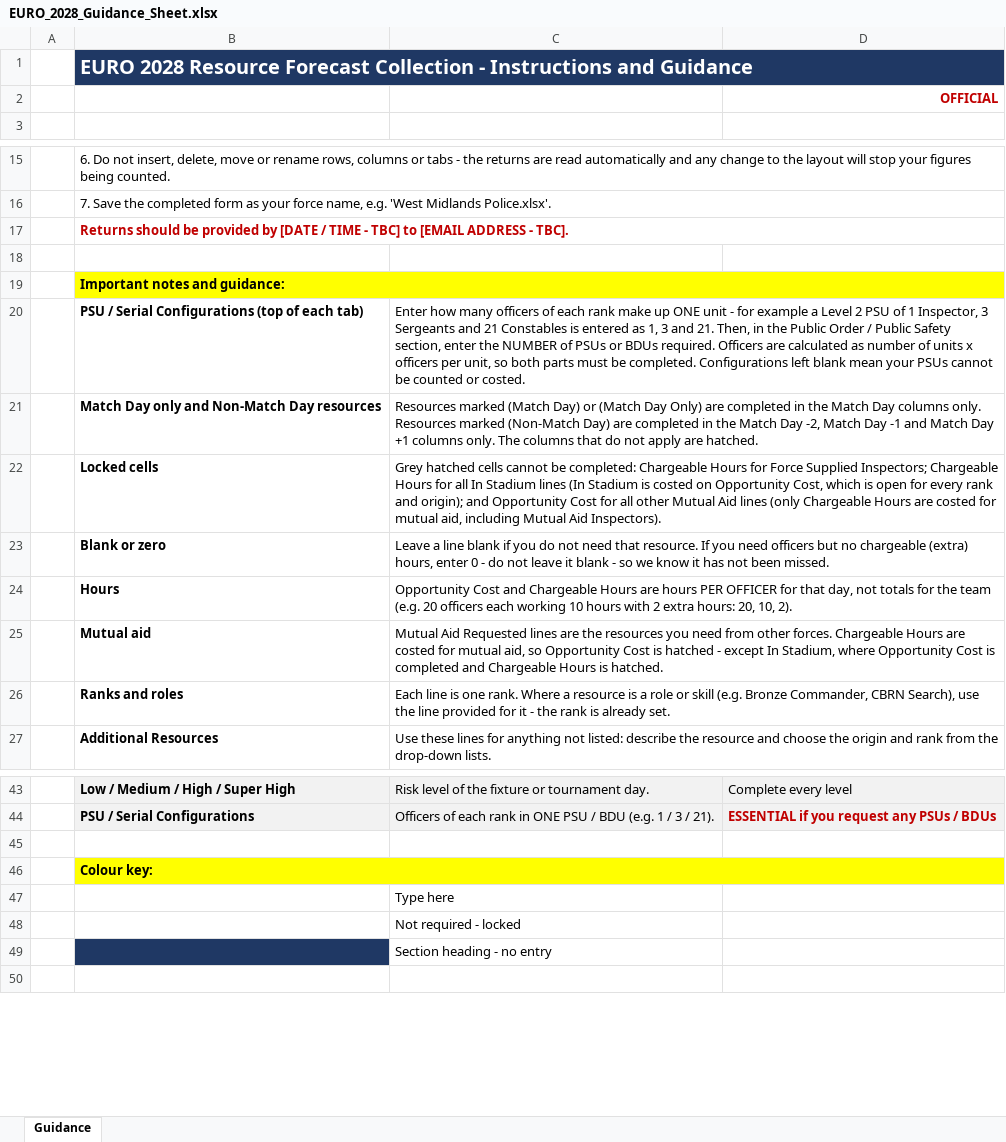
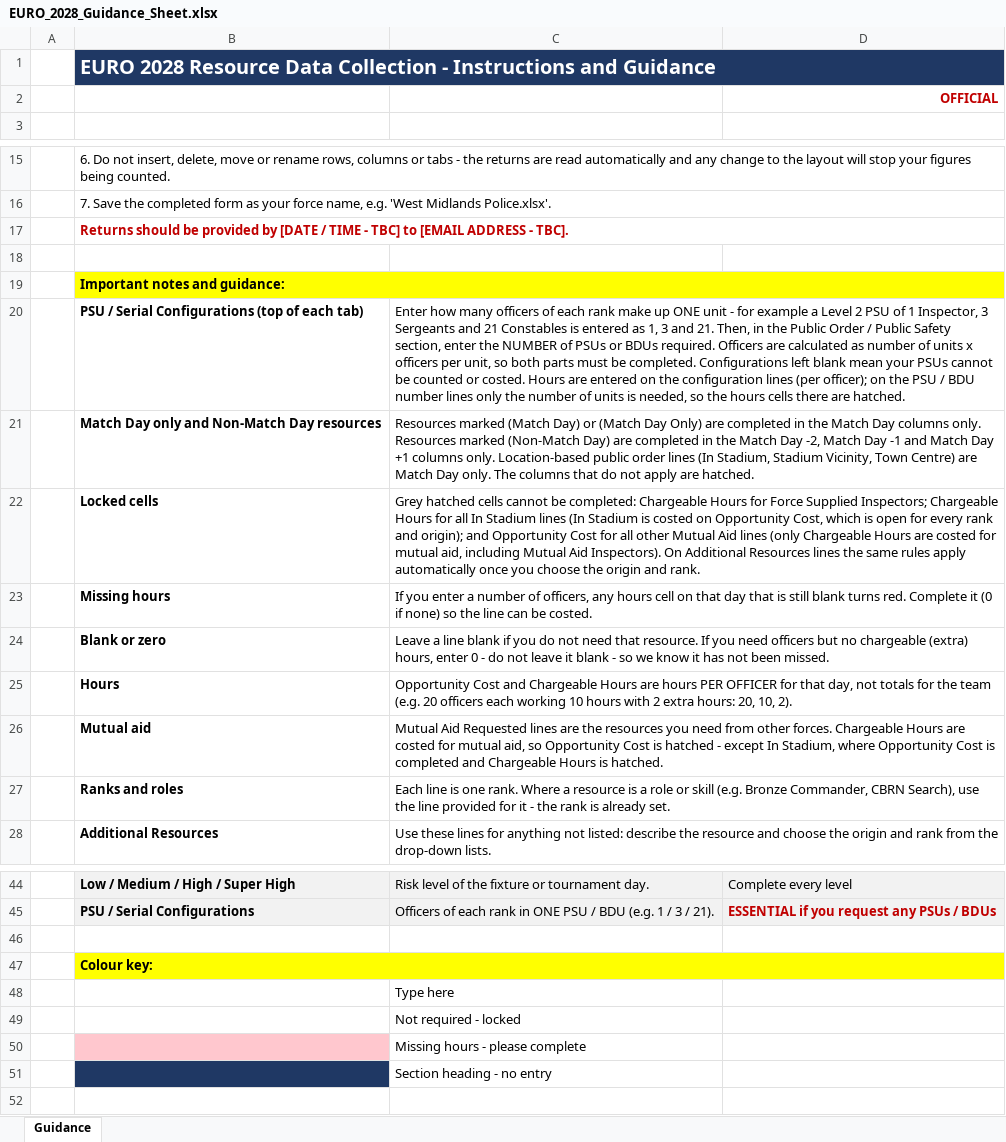
Before and after one commit to akbar786-ctrl/swiftflow-sites, an Excel workbook: euro2028/v3_template/output/EURO_2028_Guidance_Sheet.xlsx, sheet Guidance, drawn as a sheet; only a part is shown, gaps mark what is left out; values as stored, in another font and other column widths than the file's, no borders; the diff names each change by its address in the sheet, - before the commit and + after, or states it on an @@ line.

```diff
--- a/euro2028/v3_template/output/EURO_2028_Guidance_Sheet.xlsx (sheet Guidance)
+++ b/euro2028/v3_template/output/EURO_2028_Guidance_Sheet.xlsx (sheet Guidance)
-B1: …2028 Resource Forecast Collection -…
+B1: …2028 Resource Data Collection -…
-C20: …or costed.
+C20: …or costed. Hours are entered on the configuration lines (per officer); on the PSU / BDU number lines only the number of units is needed, so the hours cells there are hatched.
-C21: …columns only. The columns…
+C21: …columns only. Location-based public order lines (In Stadium, Stadium Vicinity, Town Centre) are Match Day only. The columns…
-C22: …Aid Inspectors).
+C22: …Aid Inspectors). On Additional Resources lines the same rules apply automatically once you choose the origin and rank.
+row 23:  | Missing hours | If you enter a number of officers, any hours cell on that day that is still blank turns red. Complete it (0 if none) so the line can be costed.
+row 50:  |  | Missing hours - please complete
```
Also changed, not shown: euro2028/nonhost/output/EURO_2028_NonHost_Resource_Collection_Form.xlsx, euro2028/v3_template/output/EURO_2028_Guidance_Sheet_MPS_Pan_London.xlsx, 6 other files.
